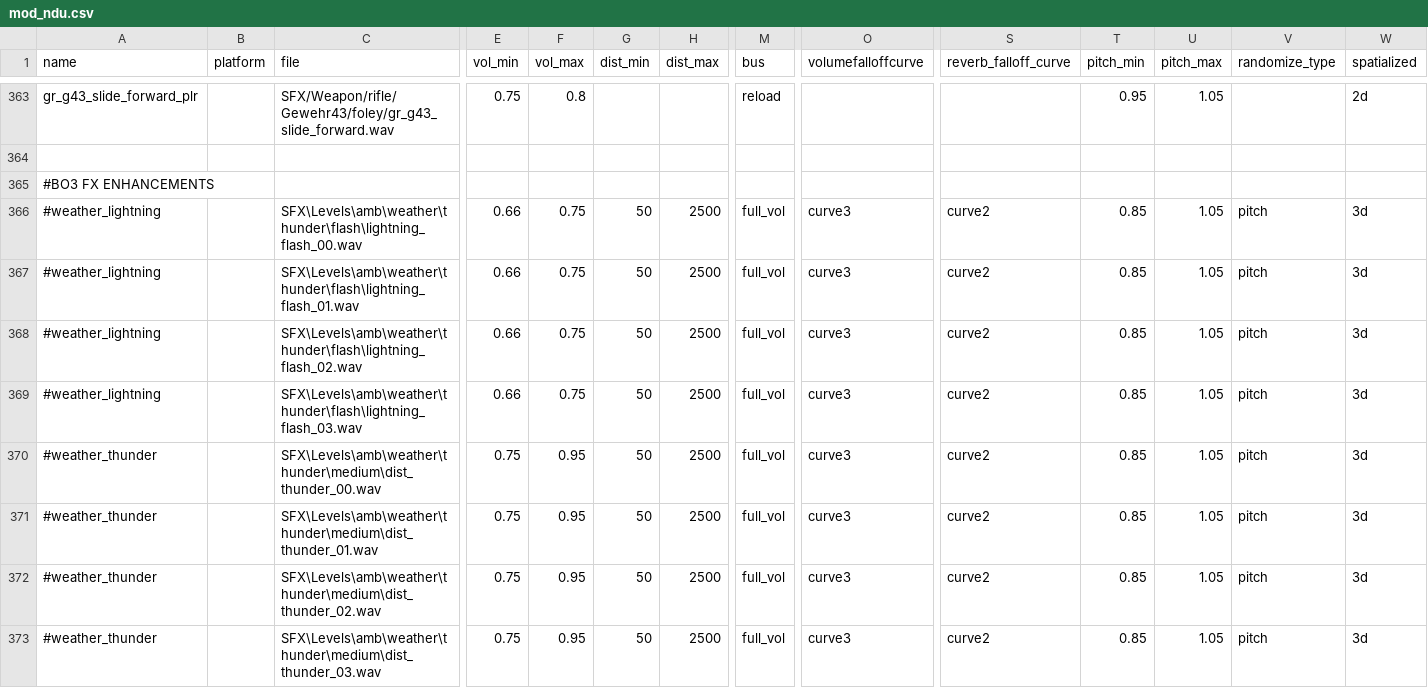
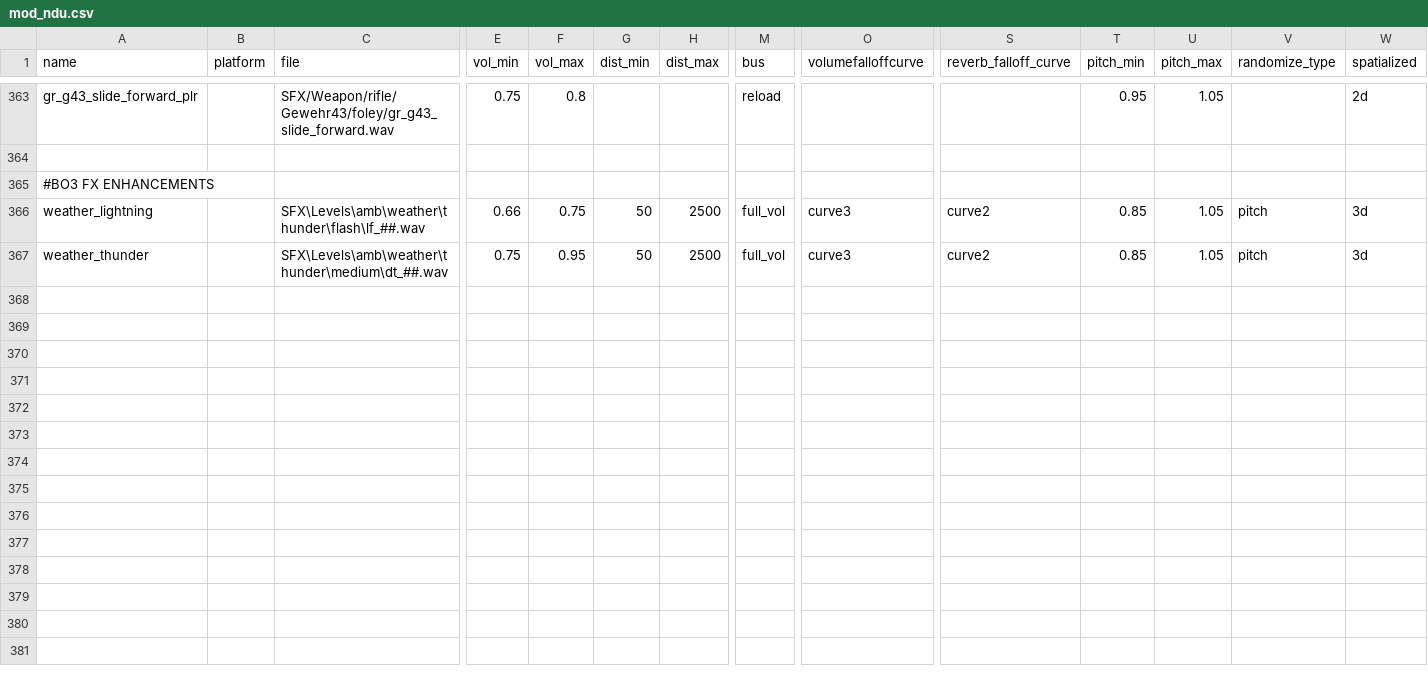
Before and after one commit to Keyware-Digital/NDU-Reloaded, a CSV file: soundaliases/mod_ndu.csv, drawn as a sheet; only a part is shown, gaps mark what is left out; removed rows and columns are numbered as before the commit, all else as after; rows hold the shown columns only; the diff names each change by its address in the sheet, - before the commit and + after, or states it on an @@ line.

Commit message:
fix for infinite loading on launch; can only have 6 sound variants

```diff
--- a/soundaliases/mod_ndu.csv
+++ b/soundaliases/mod_ndu.csv
-A366 (name): #weather_lightning
+A366 (name): weather_lightning
-C366 (file): SFX\Levels\amb\weather\thunder\flash\lightning_flash_00.wav
+C366 (file): SFX\Levels\amb\weather\thunder\flash\lf_##.wav
-row 367: #weather_lightning |  | SFX\Levels\amb\weather\thunder\flash\lightning_flash_01.wav | 0.66 | 0.75 | 50 | 2500 | full_vol | curve3 | curve2 | 0.85 | 1.05 | pitch | 3d
-row 368: #weather_lightning |  | SFX\Levels\amb\weather\thunder\flash\lightning_flash_02.wav | 0.66 | 0.75 | 50 | 2500 | full_vol | curve3 | curve2 | 0.85 | 1.05 | pitch | 3d
-row 369: #weather_lightning |  | SFX\Levels\amb\weather\thunder\flash\lightning_flash_03.wav | 0.66 | 0.75 | 50 | 2500 | full_vol | curve3 | curve2 | 0.85 | 1.05 | pitch | 3d
-A367 (name): #weather_thunder
+A367 (name): weather_thunder
-C367 (file): SFX\Levels\amb\weather\thunder\medium\dist_thunder_00.wav
+C367 (file): SFX\Levels\amb\weather\thunder\medium\dt_##.wav
-row 371: #weather_thunder |  | SFX\Levels\amb\weather\thunder\medium\dist_thunder_01.wav | 0.75 | 0.95 | 50 | 2500 | full_vol | curve3 | curve2 | 0.85 | 1.05 | pitch | 3d
-row 372: #weather_thunder |  | SFX\Levels\amb\weather\thunder\medium\dist_thunder_02.wav | 0.75 | 0.95 | 50 | 2500 | full_vol | curve3 | curve2 | 0.85 | 1.05 | pitch | 3d
-row 373: #weather_thunder |  | SFX\Levels\amb\weather\thunder\medium\dist_thunder_03.wav | 0.75 | 0.95 | 50 | 2500 | full_vol | curve3 | curve2 | 0.85 | 1.05 | pitch | 3d
```
Also changed, not shown: mod.csv, soundaliases/mod_ndu_ee.csv, 23 other files.
